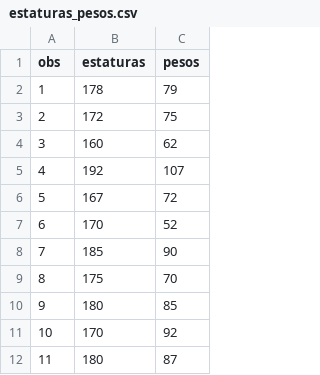
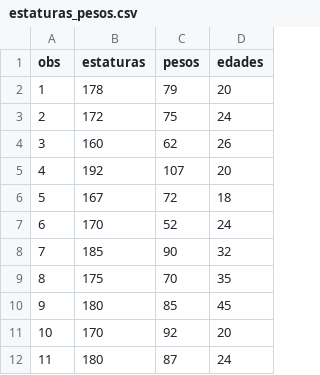
Before and after one commit to rpizarrog/probabilidad-y-estad-stica, a CSV file: 2024/datos/estaturas_pesos.csv, drawn as a sheet; only a part is shown; the diff names each change by its address in the sheet, - before the commit and + after, or states it on an @@ line.

Commit message:
Update estaturas_pesos.csv

```diff
--- a/2024/datos/estaturas_pesos.csv
+++ b/2024/datos/estaturas_pesos.csv
+column D (edades), rows 2-12: 20 | 24 | 26 | 20 | 18 | 24 | 32 | 35 | 45 | 20 | 24
```
